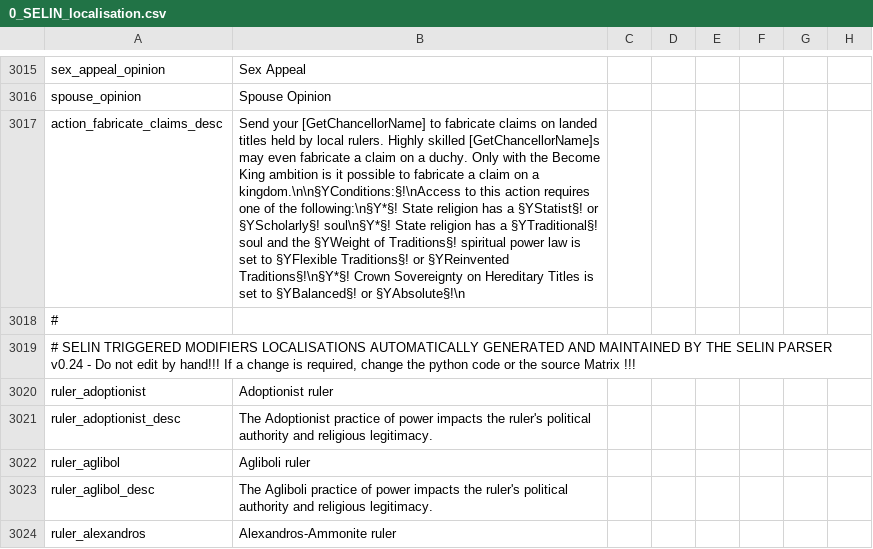
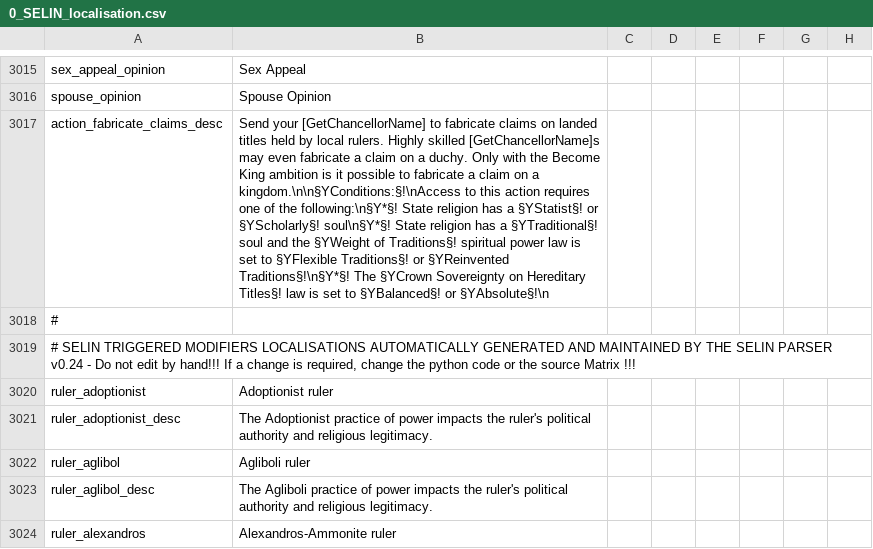
Before and after one commit to Numahr/lux-invicta-repository, a CSV file: localisation/0_SELIN_localisation.csv, drawn as a sheet; only a part is shown, gaps mark what is left out; the diff names each change by its address in the sheet, - before the commit and + after, or states it on an @@ line.

```diff
--- a/localisation/0_SELIN_localisation.csv
+++ b/localisation/0_SELIN_localisation.csv
-B3017: …§YReinvented Traditions§!\n§Y*§! Crown Sovereignty on Hereditary Titles is set…
+B3017: …§YReinvented Traditions§!\n§Y*§! The §YCrown Sovereignty on Hereditary Titles§! law is set…
```
